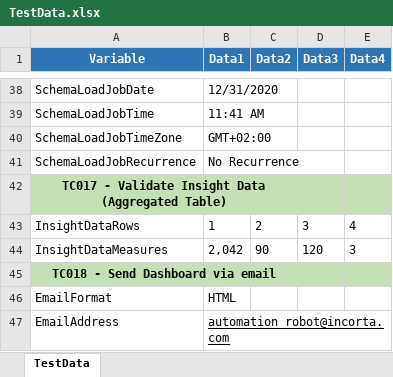
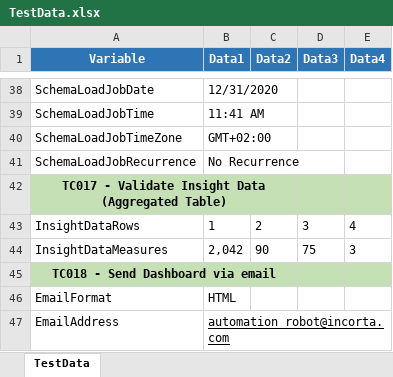
Before and after one commit to MohamedElPrince/Incorta_Automation, an Excel workbook: target/test-classes/TestDataFiles/certification/TestData.xlsx, sheet TestData, drawn as a sheet; only a part is shown, gaps mark what is left out; values as stored, in another font and other column widths than the file's, no borders; the diff names each change by its address in the sheet, - before the commit and + after, or states it on an @@ line.

Commit message:
attempting certification path test data fix + engine upgrade

```diff
--- a/target/test-classes/TestDataFiles/certification/TestData.xlsx (sheet TestData)
+++ b/target/test-classes/TestDataFiles/certification/TestData.xlsx (sheet TestData)
-D44 (Data3): 120
+D44 (Data3): 75
```
Also changed, not shown: 8 other files.
